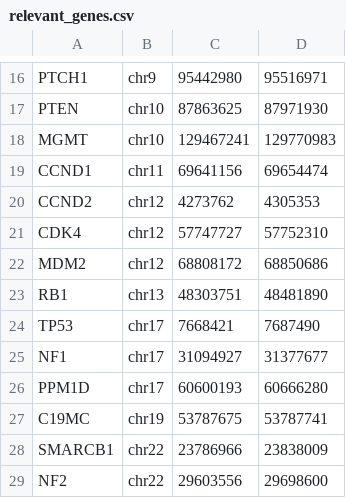
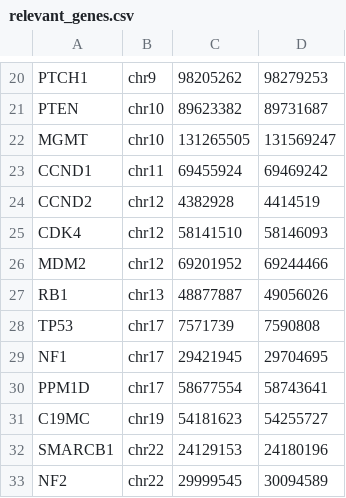
Before and after one commit to yansch/cnv-from-ngs, a CSV file: data/relevant_genes.csv, drawn as a sheet; only a part is shown, gaps mark what is left out; addresses are those after the commit; the diff covers the shown part only; the diff names each change by its address in the sheet, - before the commit and + after, or states it on an @@ line.

```diff
--- a/data/relevant_genes.csv
+++ b/data/relevant_genes.csv
-C20: 95442980
+C20: 98205262
-D20: 95516971
+D20: 98279253
-C21: 87863625
+C21: 89623382
-D21: 87971930
+D21: 89731687
-C22: 129467241
+C22: 131265505
-D22: 129770983
+D22: 131569247
-C23: 69641156
+C23: 69455924
-D23: 69654474
+D23: 69469242
-C24: 4273762
+C24: 4382928
-D24: 4305353
+D24: 4414519
-C25: 57747727
+C25: 58141510
-D25: 57752310
+D25: 58146093
-C26: 68808172
+C26: 69201952
-D26: 68850686
+D26: 69244466
-C27: 48303751
+C27: 48877887
-D27: 48481890
+D27: 49056026
-C28: 7668421
+C28: 7571739
-D28: 7687490
+D28: 7590808
-C29: 31094927
+C29: 29421945
-D29: 31377677
+D29: 29704695
-C30: 60600193
+C30: 58677554
-D30: 60666280
+D30: 58743641
-C31: 53787675
+C31: 54181623
-D31: 53787741
+D31: 54255727
-C32: 23786966
+C32: 24129153
-D32: 23838009
+D32: 24180196
-C33: 29603556
+C33: 29999545
-D33: 29698600
+D33: 30094589
```
Also changed, not shown: 7 added rows, 3 removed rows and 23 edited cells elsewhere in this file, 2 other files.
